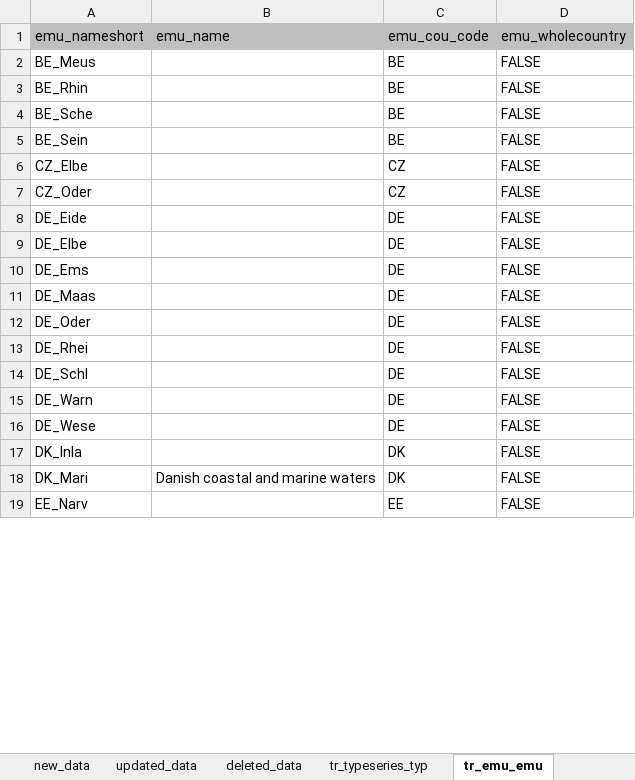
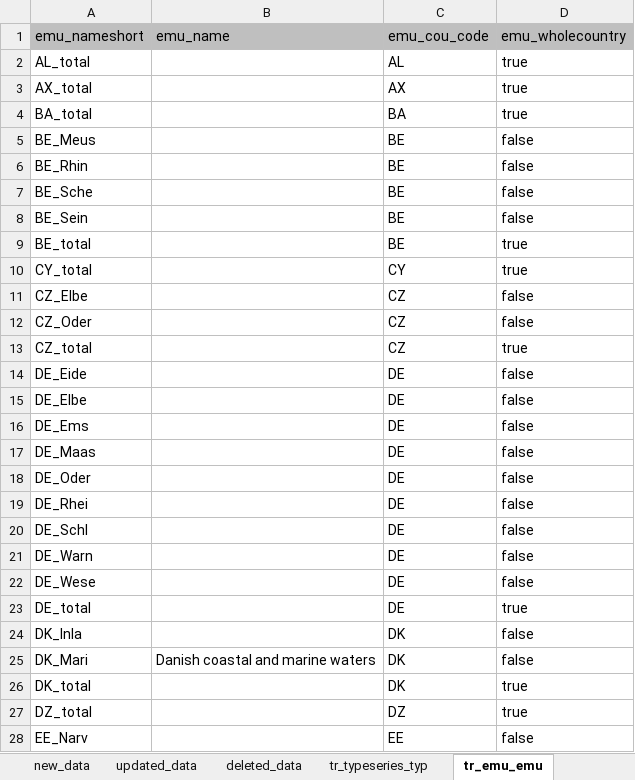
Before and after one commit to ices-eg/wg_WGEEL, an Excel workbook: data/datacall_template/00template/Eel_Data_Call_Annex4_Landings_Commercial.xlsx, sheet tr_emu_emu, drawn as a sheet; only a part is shown; values as stored, in another font and other column widths than the file's, no borders; charts and pictures not drawn; addresses are those after the commit; the diff covers the shown part only; the diff names each change by its address in the sheet, - before the commit and + after, or states it on an @@ line.

```diff
--- a/data/datacall_template/00template/Eel_Data_Call_Annex4_Landings_Commercial.xlsx (sheet tr_emu_emu)
+++ b/data/datacall_template/00template/Eel_Data_Call_Annex4_Landings_Commercial.xlsx (sheet tr_emu_emu)
+row 2: AL_total |  | AL | true
+row 3: AX_total |  | AX | true
+row 4: BA_total |  | BA | true
-D5:D8 (emu_wholecountry): FALSE
+D5:D8 (emu_wholecountry): false
+row 9: BE_total |  | BE | true
+row 10: CY_total |  | CY | true
-D11:D12 (emu_wholecountry): FALSE
+D11:D12 (emu_wholecountry): false
+row 13: CZ_total |  | CZ | true
-D14:D22 (emu_wholecountry): FALSE
+D14:D22 (emu_wholecountry): false
+row 23: DE_total |  | DE | true
-D24:D25 (emu_wholecountry): FALSE
+D24:D25 (emu_wholecountry): false
+row 26: DK_total |  | DK | true
+row 27: DZ_total |  | DZ | true
-D28 (emu_wholecountry): FALSE
+D28 (emu_wholecountry): false
```
Also changed, not shown: 34 added rows, 43 removed rows and 82 edited cells elsewhere in this sheet, sheet tr_quality_qal, charts or pictures, data/datacall_template/00template/Eel_Data_Call_Annex5_Landings_Recreational.xlsx, data/datacall_template/00template/Eel_Data_Call_Annex6_Landings_Other.xlsx, 4 other files.
